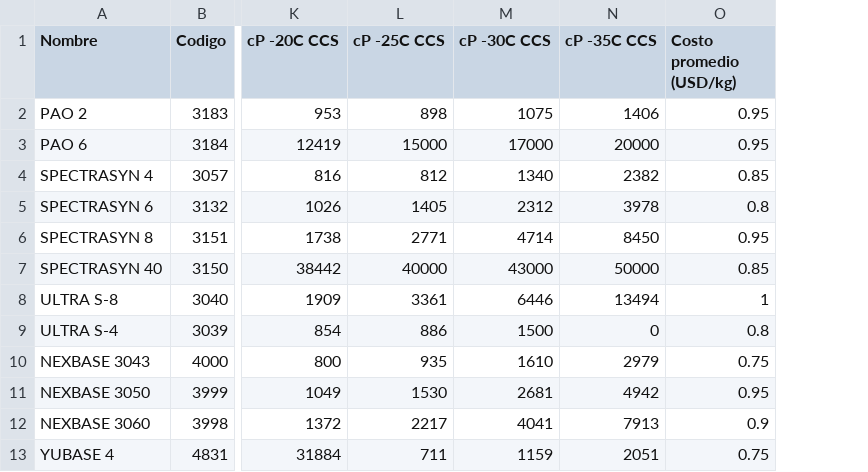
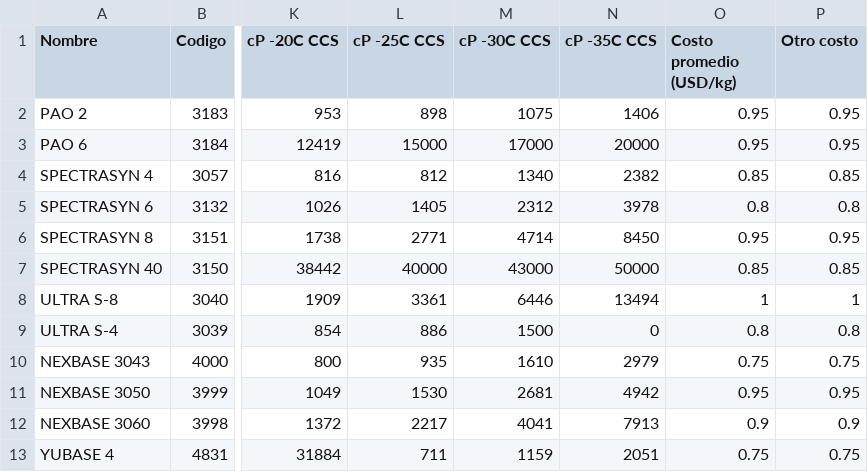
Before and after one commit to flandalanda/InterfazJuliaV2, a CSV file: OptimizadorDeMezclas/info basicos.csv, drawn as a sheet; only a part is shown, gaps mark what is left out; the diff names each change by its address in the sheet, - before the commit and + after, or states it on an @@ line.

```diff
--- a/OptimizadorDeMezclas/info basicos.csv
+++ b/OptimizadorDeMezclas/info basicos.csv
+column P (Otro costo), rows 2-13: 0.95 | 0.95 | 0.85 | 0.8 | 0.95 | 0.85 | 1 | 0.8 | 0.75 | 0.95 | 0.9 | 0.75
```
Also changed, not shown: OptimizadorDeMezclas/inventario en planta.csv, OptimizadorDeMezclas/restricciones de basicos.csv, 44 other files.
